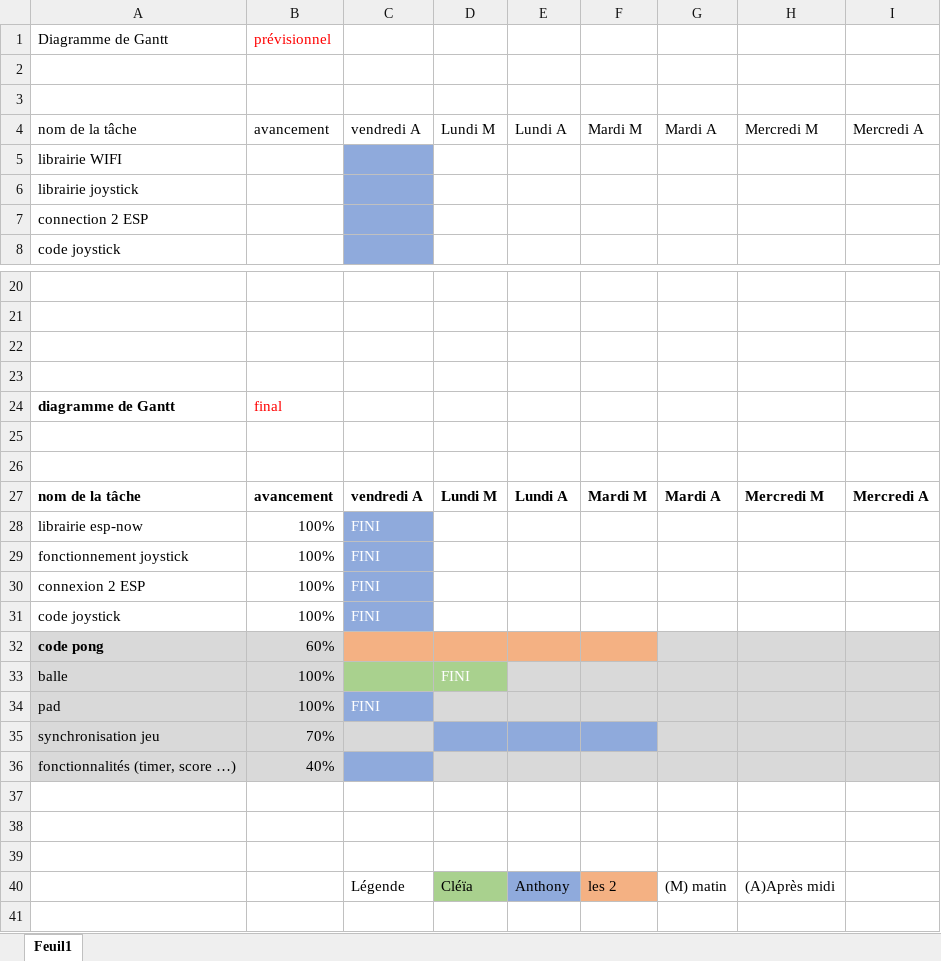
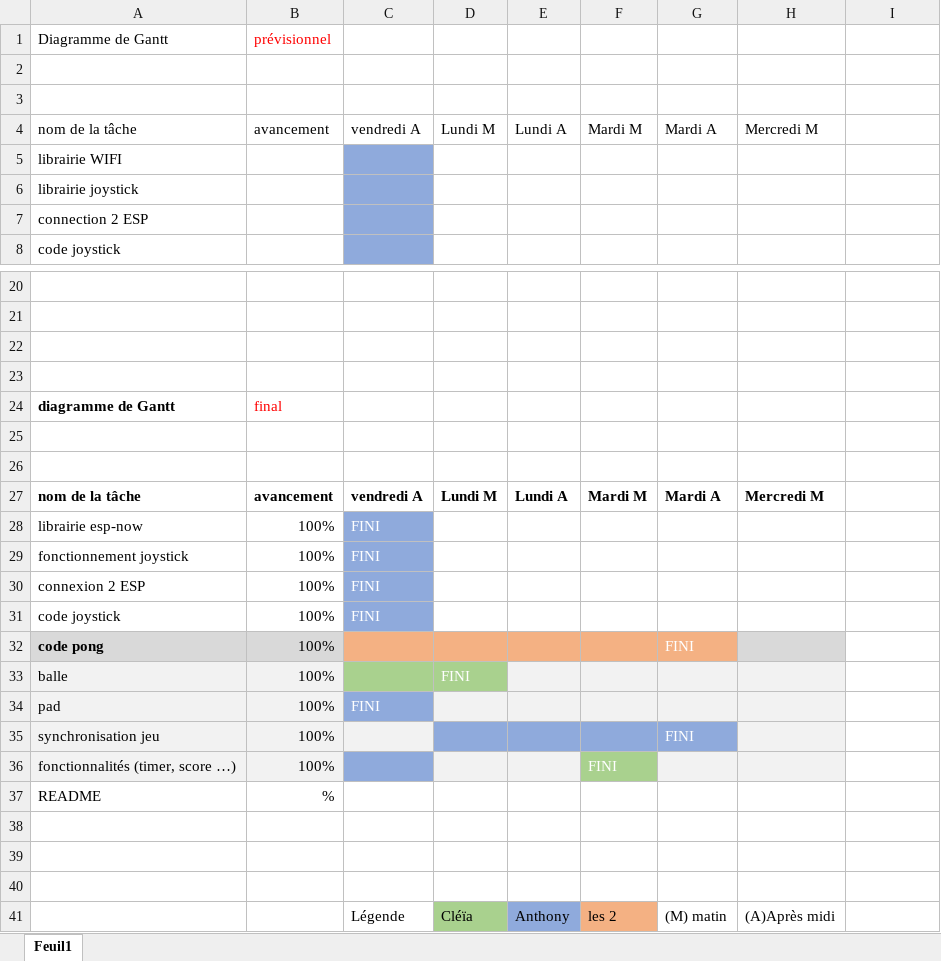
Before and after one commit to ANTHONUSS/Pong32, an Excel workbook: Docs/diagramme de Gantt.xlsx, sheet Feuil1, drawn as a sheet; only a part is shown, gaps mark what is left out; values as stored, in another font and other column widths than the file's, no borders; the diff names each change by its address in the sheet, - before the commit and + after, or states it on an @@ line.

```diff
--- a/Docs/diagramme de Gantt.xlsx (sheet Feuil1)
+++ b/Docs/diagramme de Gantt.xlsx (sheet Feuil1)
-I4: Mercredi A
+I4: (empty)
-I27: Mercredi A
+I27: (empty)
-B32: 60%
+B32: 100%
-G32: (empty)
+G32: FINI
-G32 fill: #D9D9D9
+G32 fill: #F4B183
-I32:I36 fill: #D9D9D9
+I32:I36 fill: none
-A33:B34 fill: #D9D9D9
+A33:B34 fill: #F2F2F2
-E33:H33 fill: #D9D9D9
+E33:H33 fill: #F2F2F2
-D34:H34 fill: #D9D9D9
+D34:H34 fill: #F2F2F2
-A35:C35 fill: #D9D9D9
+A35:C35 fill: #F2F2F2
-B35: 70%
+B35: 100%
-G35: (empty)
+G35: FINI
-G35 fill: #D9D9D9
+G35 fill: #8FAADC
-H35 fill: #D9D9D9
+H35 fill: #F2F2F2
-A36:B36 fill: #D9D9D9
+A36:B36 fill: #F2F2F2
-B36: 40%
+B36: 100%
-D36:E36 fill: #D9D9D9
+D36:E36 fill: #F2F2F2
-F36: (empty)
+F36: FINI
-F36 fill: #D9D9D9
+F36 fill: #A9D18E
-G36:H36 fill: #D9D9D9
+G36:H36 fill: #F2F2F2
+row 37: README | %
```
Also changed, not shown: 1 other file.
